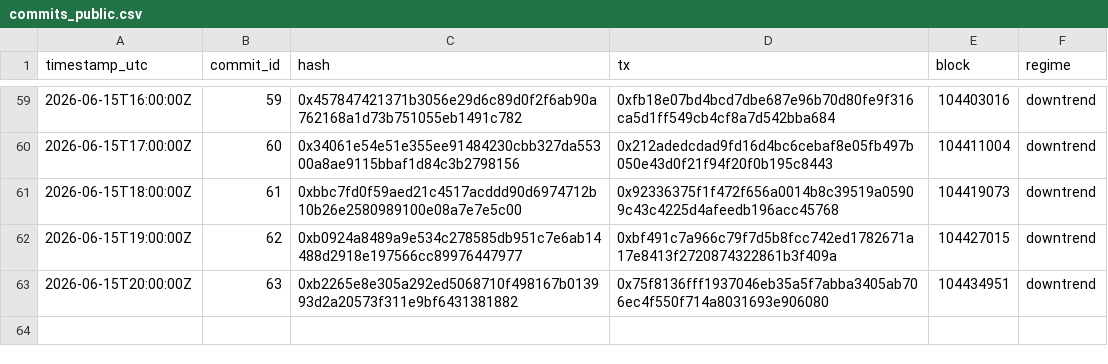
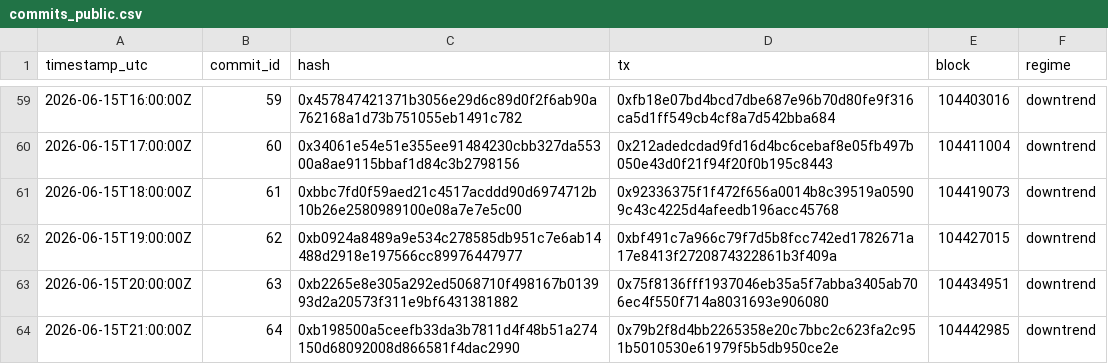
Before and after one commit to holybunnie/regime-pilot, a CSV file: attest/commits_public.csv, drawn as a sheet; only a part is shown, gaps mark what is left out.

Commit message:
Record hourly attestation 2026-06-15T21:03Z

```diff
--- a/attest/commits_public.csv
+++ b/attest/commits_public.csv
@@ -63 +63,2 @@ timestamp_utc,commit_id,hash,tx,block,regime
 2026-06-15T20:00:00Z,63,0xb2265e8e305a292ed5068710f498167b013993d2a20573f311e9bf6431381882,0x75f8136fff1937046eb35a5f7abba3405ab706ec4f550f714a8031693e906080,104434951,downtrend
+2026-06-15T21:00:00Z,64,0xb198500a5ceefb33da3b7811d4f48b51a274150d68092008d866581f4dac2990,0x79b2f8d4bb2265358e20c7bbc2c623fa2c951b5010530e61979f5b5db950ce2e,104442985,downtrend
```
Also changed, not shown: 1 other file.
